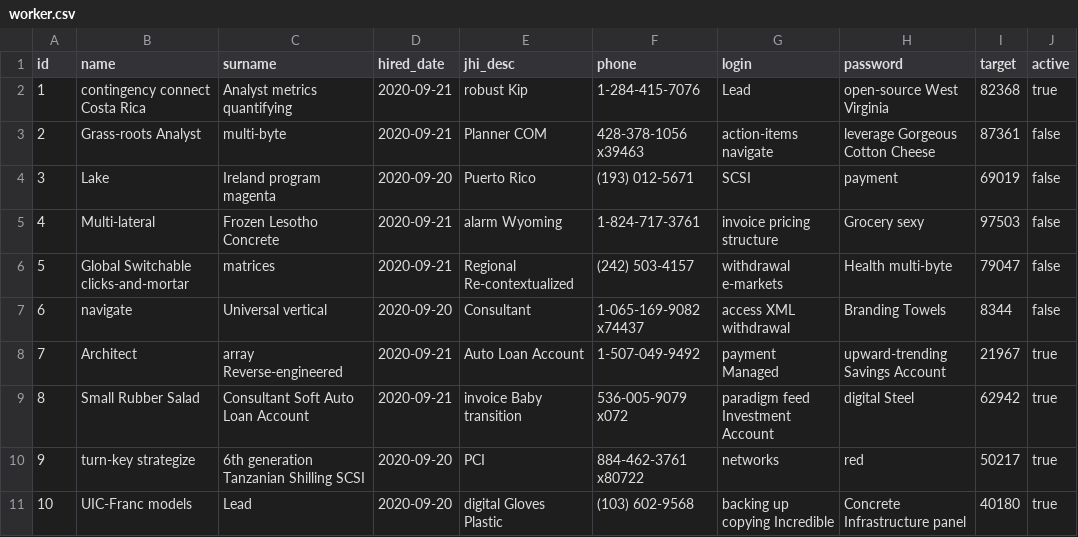
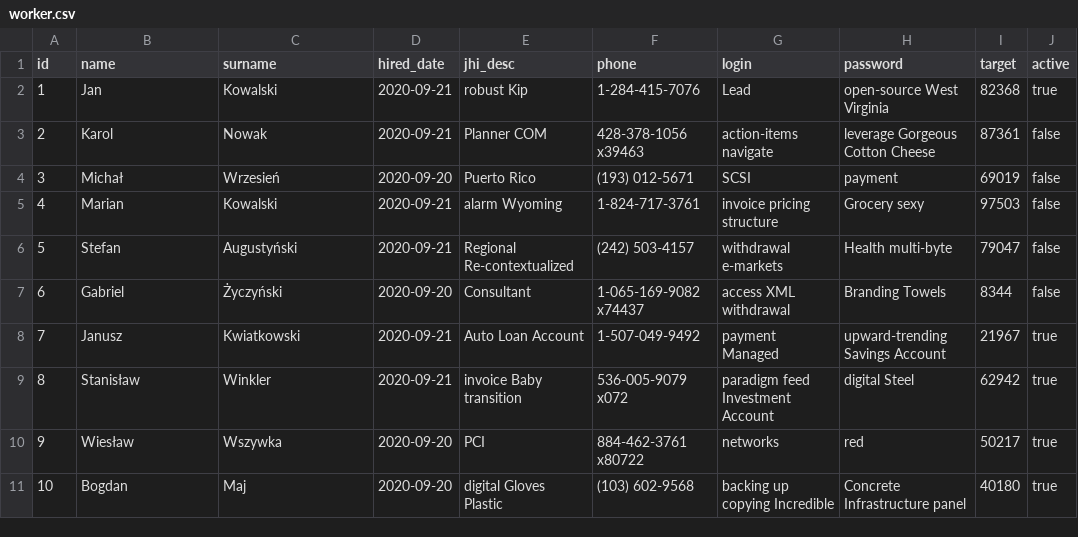
Before and after one commit to costrella/cechini, a CSV file: src/main/resources/config/liquibase/fake-data/worker.csv, drawn as a sheet.

Commit message:
Fake data - change values

```diff
--- a/src/main/resources/config/liquibase/fake-data/worker.csv
+++ b/src/main/resources/config/liquibase/fake-data/worker.csv
@@ -1,11 +1,11 @@
 id;name;surname;hired_date;jhi_desc;phone;login;password;target;active
-1;contingency connect Costa Rica;Analyst metrics quantifying;2020-09-21;robust Kip;1-284-415-7076;Lead;open-source West Virginia;82368;true
-2;Grass-roots Analyst;multi-byte;2020-09-21;Planner COM;428-378-1056 x39463;action-items navigate;leverage Gorgeous Cotton Cheese;87361;false
-3;Lake;Ireland program magenta;2020-09-20;Puerto Rico;(193) 012-5671;SCSI;payment;69019;false
-4;Multi-lateral;Frozen Lesotho Concrete;2020-09-21;alarm Wyoming;1-824-717-3761;invoice pricing structure;Grocery sexy;97503;false
-5;Global Switchable clicks-and-mortar;matrices;2020-09-21;Regional Re-contextualized;(242) 503-4157;withdrawal e-markets;Health multi-byte;79047;false
-6;navigate;Universal vertical;2020-09-20;Consultant;1-065-169-9082 x74437;access XML withdrawal;Branding Towels;8344;false
-7;Architect;array Reverse-engineered;2020-09-21;Auto Loan Account;1-507-049-9492;payment Managed;upward-trending Savings Account;21967;true
-8;Small Rubber Salad;Consultant Soft Auto Loan Account;2020-09-21;invoice Baby transition;536-005-9079 x072;paradigm feed Investment Account;digital Steel;62942;true
-9;turn-key strategize;6th generation Tanzanian Shilling SCSI;2020-09-20;PCI;884-462-3761 x80722;networks;red;50217;true
-10;UIC-Franc models;Lead;2020-09-20;digital Gloves Plastic;(103) 602-9568;backing up copying Incredible;Concrete Infrastructure panel;40180;true
+1;Jan;Kowalski;2020-09-21;robust Kip;1-284-415-7076;Lead;open-source West Virginia;82368;true
+2;Karol;Nowak;2020-09-21;Planner COM;428-378-1056 x39463;action-items navigate;leverage Gorgeous Cotton Cheese;87361;false
+3;Michał;Wrzesień;2020-09-20;Puerto Rico;(193) 012-5671;SCSI;payment;69019;false
+4;Marian;Kowalski;2020-09-21;alarm Wyoming;1-824-717-3761;invoice pricing structure;Grocery sexy;97503;false
+5;Stefan;Augustyński;2020-09-21;Regional Re-contextualized;(242) 503-4157;withdrawal e-markets;Health multi-byte;79047;false
+6;Gabriel;Życzyński;2020-09-20;Consultant;1-065-169-9082 x74437;access XML withdrawal;Branding Towels;8344;false
+7;Janusz;Kwiatkowski;2020-09-21;Auto Loan Account;1-507-049-9492;payment Managed;upward-trending Savings Account;21967;true
+8;Stanisław;Winkler;2020-09-21;invoice Baby transition;536-005-9079 x072;paradigm feed Investment Account;digital Steel;62942;true
+9;Wiesław;Wszywka;2020-09-20;PCI;884-462-3761 x80722;networks;red;50217;true
+10;Bogdan;Maj;2020-09-20;digital Gloves Plastic;(103) 602-9568;backing up copying Incredible;Concrete Infrastructure panel;40180;true
```
Also changed, not shown: src/main/resources/config/liquibase/fake-data/jhi_order.csv, src/main/resources/config/liquibase/fake-data/location.csv, 7 other files.
